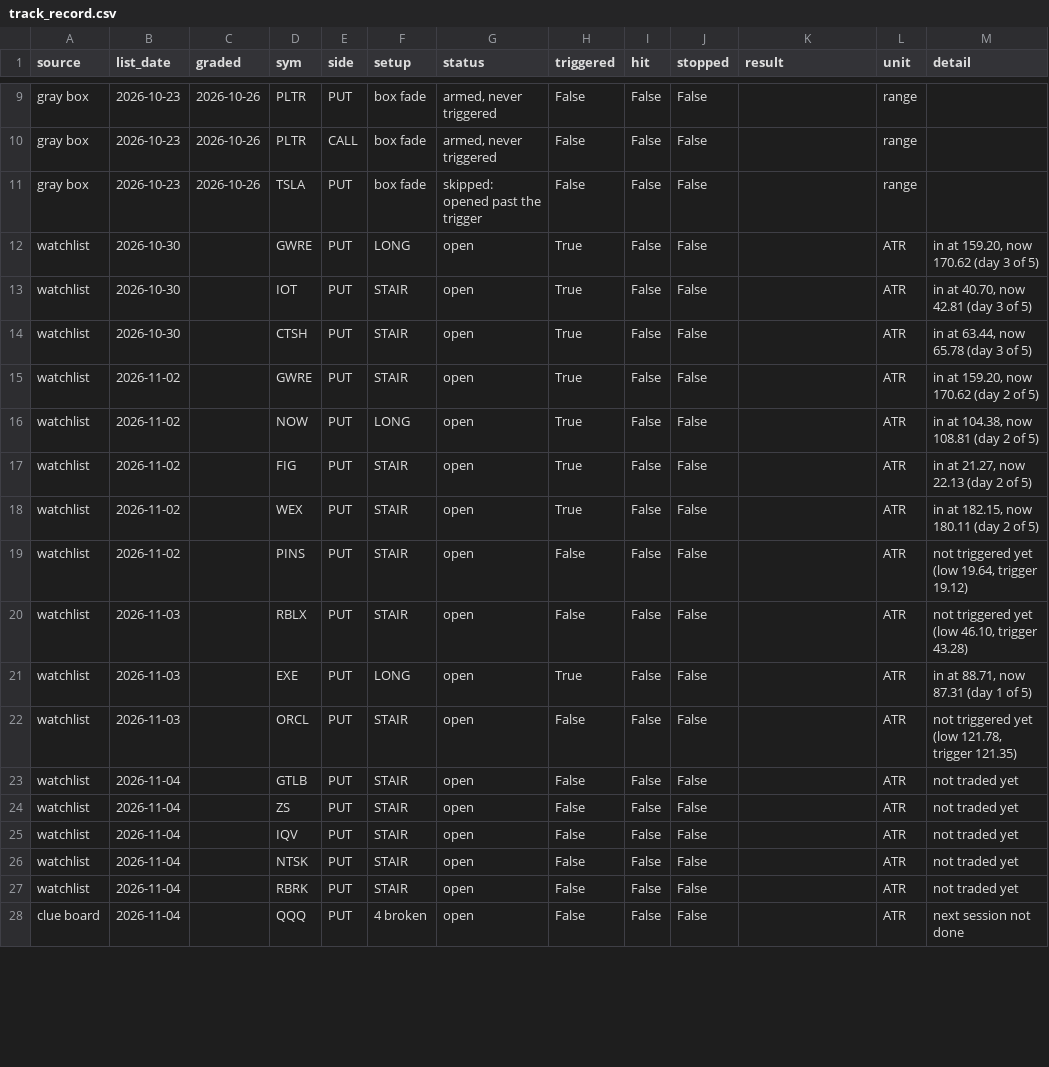
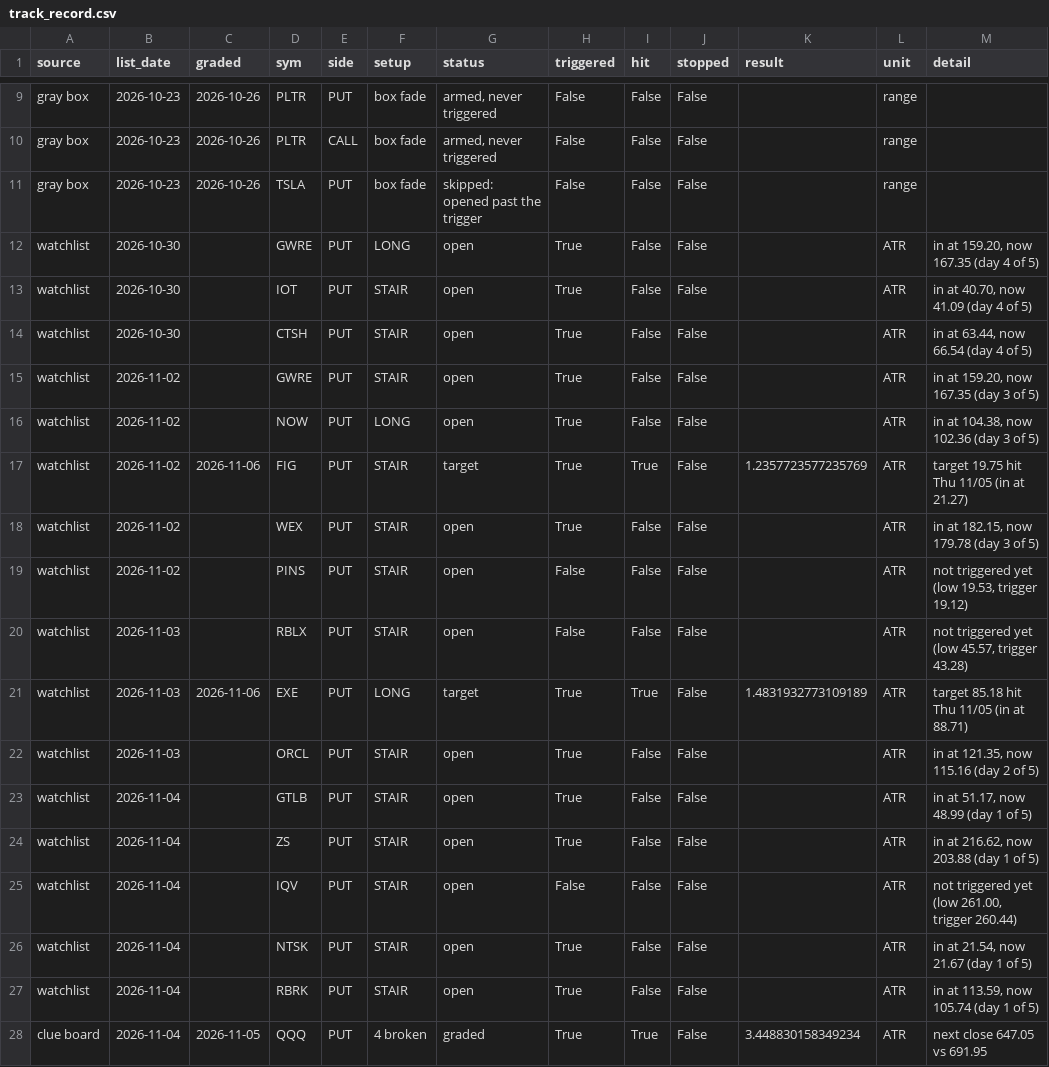
Before and after one commit to Raskull-ux/Tazmanian-Trader-Bot, a CSV file: results/track_record.csv, drawn as a sheet; only a part is shown, gaps mark what is left out; the diff covers the shown part only.

Commit message:
Track record

```diff
--- a/results/track_record.csv
+++ b/results/track_record.csv
@@ -11,18 +11,18 @@ gray box,2026-10-23,2026-10-26,PLTR,CALL,box fade,"armed, never triggered",False
 gray box,2026-10-23,2026-10-26,TSLA,PUT,box fade,skipped: opened past the trigger,False,False,False,,range,
-watchlist,2026-10-30,,GWRE,PUT,LONG,open,True,False,False,,ATR,"in at 159.20, now 170.62 (day 3 of 5)"
-watchlist,2026-10-30,,IOT,PUT,STAIR,open,True,False,False,,ATR,"in at 40.70, now 42.81 (day 3 of 5)"
-watchlist,2026-10-30,,CTSH,PUT,STAIR,open,True,False,False,,ATR,"in at 63.44, now 65.78 (day 3 of 5)"
-watchlist,2026-11-02,,GWRE,PUT,STAIR,open,True,False,False,,ATR,"in at 159.20, now 170.62 (day 2 of 5)"
-watchlist,2026-11-02,,NOW,PUT,LONG,open,True,False,False,,ATR,"in at 104.38, now 108.81 (day 2 of 5)"
-watchlist,2026-11-02,,FIG,PUT,STAIR,open,True,False,False,,ATR,"in at 21.27, now 22.13 (day 2 of 5)"
-watchlist,2026-11-02,,WEX,PUT,STAIR,open,True,False,False,,ATR,"in at 182.15, now 180.11 (day 2 of 5)"
-watchlist,2026-11-02,,PINS,PUT,STAIR,open,False,False,False,,ATR,"not triggered yet (low 19.64, trigger 19.12)"
-watchlist,2026-11-03,,RBLX,PUT,STAIR,open,False,False,False,,ATR,"not triggered yet (low 46.10, trigger 43.28)"
-watchlist,2026-11-03,,EXE,PUT,LONG,open,True,False,False,,ATR,"in at 88.71, now 87.31 (day 1 of 5)"
-watchlist,2026-11-03,,ORCL,PUT,STAIR,open,False,False,False,,ATR,"not triggered yet (low 121.78, trigger 121.35)"
-watchlist,2026-11-04,,GTLB,PUT,STAIR,open,False,False,False,,ATR,not traded yet
-watchlist,2026-11-04,,ZS,PUT,STAIR,open,False,False,False,,ATR,not traded yet
-watchlist,2026-11-04,,IQV,PUT,STAIR,open,False,False,False,,ATR,not traded yet
-watchlist,2026-11-04,,NTSK,PUT,STAIR,open,False,False,False,,ATR,not traded yet
-watchlist,2026-11-04,,RBRK,PUT,STAIR,open,False,False,False,,ATR,not traded yet
-clue board,2026-11-04,,QQQ,PUT,4 broken,open,False,False,False,,ATR,next session not done
+watchlist,2026-10-30,,GWRE,PUT,LONG,open,True,False,False,,ATR,"in at 159.20, now 167.35 (day 4 of 5)"
+watchlist,2026-10-30,,IOT,PUT,STAIR,open,True,False,False,,ATR,"in at 40.70, now 41.09 (day 4 of 5)"
+watchlist,2026-10-30,,CTSH,PUT,STAIR,open,True,False,False,,ATR,"in at 63.44, now 66.54 (day 4 of 5)"
+watchlist,2026-11-02,,GWRE,PUT,STAIR,open,True,False,False,,ATR,"in at 159.20, now 167.35 (day 3 of 5)"
+watchlist,2026-11-02,,NOW,PUT,LONG,open,True,False,False,,ATR,"in at 104.38, now 102.36 (day 3 of 5)"
+watchlist,2026-11-02,2026-11-06,FIG,PUT,STAIR,target,True,True,False,1.2357723577235769,ATR,target 19.75 hit Thu 11/05 (in at 21.27)
+watchlist,2026-11-02,,WEX,PUT,STAIR,open,True,False,False,,ATR,"in at 182.15, now 179.78 (day 3 of 5)"
+watchlist,2026-11-02,,PINS,PUT,STAIR,open,False,False,False,,ATR,"not triggered yet (low 19.53, trigger 19.12)"
+watchlist,2026-11-03,,RBLX,PUT,STAIR,open,False,False,False,,ATR,"not triggered yet (low 45.57, trigger 43.28)"
+watchlist,2026-11-03,2026-11-06,EXE,PUT,LONG,target,True,True,False,1.4831932773109189,ATR,target 85.18 hit Thu 11/05 (in at 88.71)
+watchlist,2026-11-03,,ORCL,PUT,STAIR,open,True,False,False,,ATR,"in at 121.35, now 115.16 (day 2 of 5)"
+watchlist,2026-11-04,,GTLB,PUT,STAIR,open,True,False,False,,ATR,"in at 51.17, now 48.99 (day 1 of 5)"
+watchlist,2026-11-04,,ZS,PUT,STAIR,open,True,False,False,,ATR,"in at 216.62, now 203.88 (day 1 of 5)"
+watchlist,2026-11-04,,IQV,PUT,STAIR,open,False,False,False,,ATR,"not triggered yet (low 261.00, trigger 260.44)"
+watchlist,2026-11-04,,NTSK,PUT,STAIR,open,True,False,False,,ATR,"in at 21.54, now 21.67 (day 1 of 5)"
+watchlist,2026-11-04,,RBRK,PUT,STAIR,open,True,False,False,,ATR,"in at 113.59, now 105.74 (day 1 of 5)"
+clue board,2026-11-04,2026-11-05,QQQ,PUT,4 broken,graded,True,True,False,3.448830158349234,ATR,next close 647.05 vs 691.95
```
Also changed, not shown: 54 edited cells elsewhere in this file.
